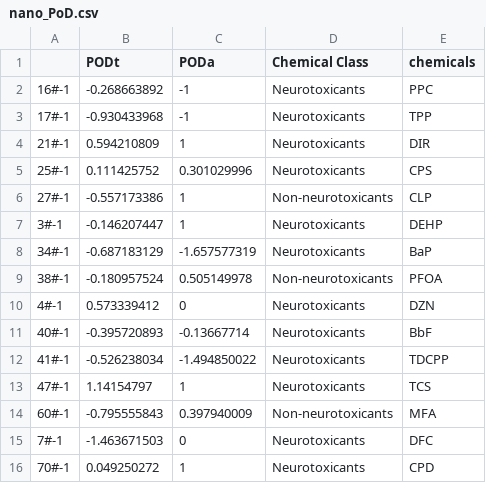
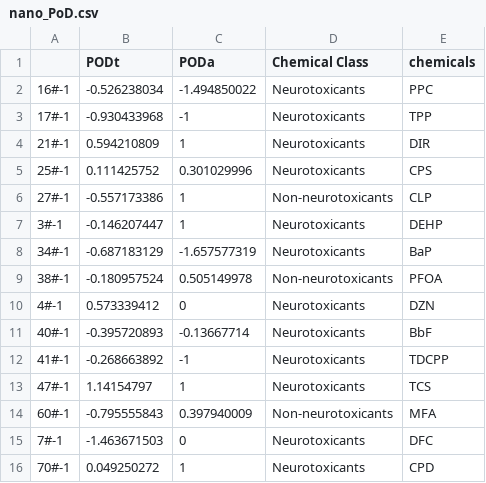
Before and after one commit to PuXia-tox/AOPnetwork-omics, a CSV file: Database/nano_PoD.csv, drawn as a sheet; only a part is shown.

```diff
--- a/Database/nano_PoD.csv
+++ b/Database/nano_PoD.csv
@@ -1,3 +1,3 @@
 ,PODt,PODa,Chemical Class,chemicals
-16#-1,-0.268663892,-1,Neurotoxicants,PPC
+16#-1,-0.526238034,-1.494850022,Neurotoxicants,PPC
 17#-1,-0.930433968,-1,Neurotoxicants,TPP
@@ -11,3 +11,3 @@
 40#-1,-0.395720893,-0.13667714,Neurotoxicants,BbF
-41#-1,-0.526238034,-1.494850022,Neurotoxicants,TDCPP
+41#-1,-0.268663892,-1,Neurotoxicants,TDCPP
 47#-1,1.14154797,1,Neurotoxicants,TCS
```
Also changed, not shown: 1 other file.
